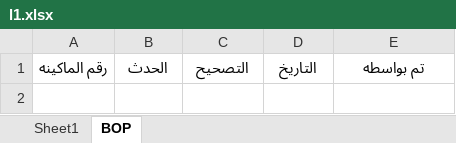
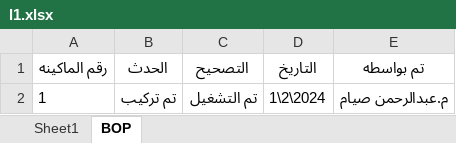
Before and after one commit to mahmedabdallh123/Elqds, an Excel workbook: l1.xlsx, sheet BOP, drawn as a sheet; values as stored, in another font and other column widths than the file's, no borders; the diff names each change by its address in the sheet, - before the commit and + after, or states it on an @@ line.

Commit message:
إضافة حدث جديد في BOP (ديناميكي) by admin at 2026-03-06 14:24:26

```diff
--- a/l1.xlsx (sheet BOP)
+++ b/l1.xlsx (sheet BOP)
+row 2: 1 | تم تركيب | تم التشغيل | 1\2\2024 | م.عبدالرحمن صيام
```
